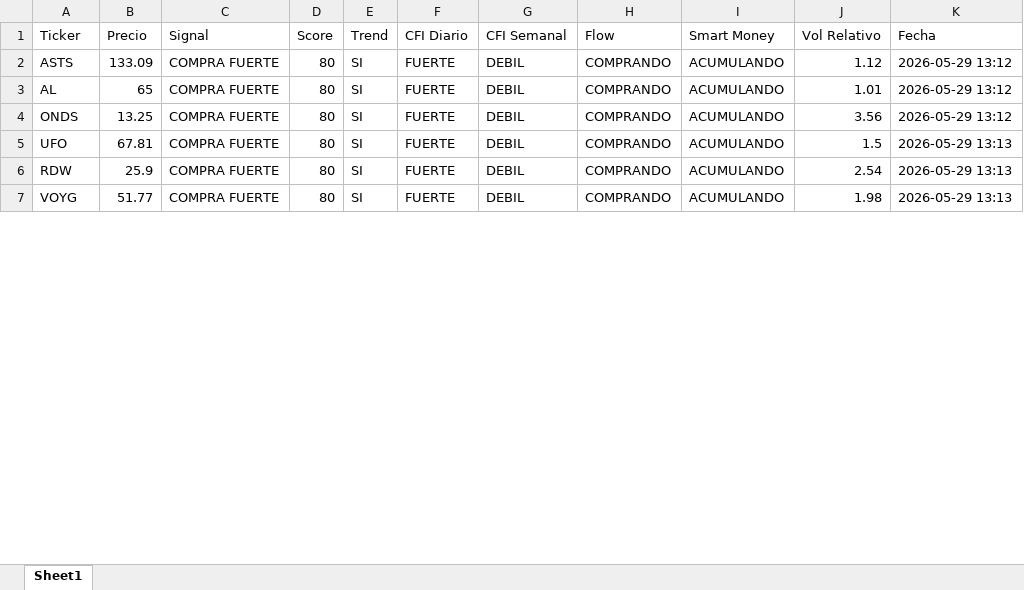
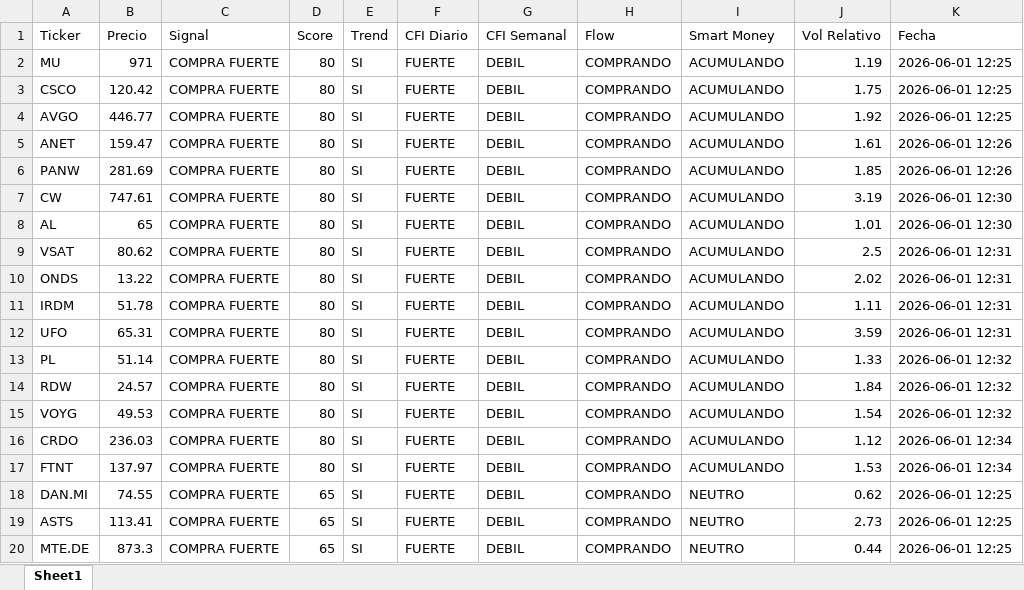
Before and after one commit to jac4806/PyTrader, an Excel workbook: SmartMoney_Screener.xlsx, sheet Sheet1, drawn as a sheet; only a part is shown; values as stored, in another font and other column widths than the file's, no borders; addresses are those after the commit; the diff covers the shown part only; the diff names each change by its address in the sheet, - before the commit and + after, or states it on an @@ line.

```diff
--- a/SmartMoney_Screener.xlsx (sheet Sheet1)
+++ b/SmartMoney_Screener.xlsx (sheet Sheet1)
+row 2: MU | 971 | COMPRA FUERTE | 80 | SI | FUERTE | DEBIL | COMPRANDO | ACUMULANDO | 1.19 | 2026-06-01 12:25
+row 3: CSCO | 120.42 | COMPRA FUERTE | 80 | SI | FUERTE | DEBIL | COMPRANDO | ACUMULANDO | 1.75 | 2026-06-01 12:25
+row 4: AVGO | 446.77 | COMPRA FUERTE | 80 | SI | FUERTE | DEBIL | COMPRANDO | ACUMULANDO | 1.92 | 2026-06-01 12:25
-A5 (Ticker): ASTS
+A5 (Ticker): ANET
-B5 (Precio): 133.09
+B5 (Precio): 159.47
-J5 (Vol Relativo): 1.12
+J5 (Vol Relativo): 1.61
-K5 (Fecha): 2026-05-29 13:12
+K5 (Fecha): 2026-06-01 12:26
+row 6: PANW | 281.69 | COMPRA FUERTE | 80 | SI | FUERTE | DEBIL | COMPRANDO | ACUMULANDO | 1.85 | 2026-06-01 12:26
+row 7: CW | 747.61 | COMPRA FUERTE | 80 | SI | FUERTE | DEBIL | COMPRANDO | ACUMULANDO | 3.19 | 2026-06-01 12:30
-K8 (Fecha): 2026-05-29 13:12
+K8 (Fecha): 2026-06-01 12:30
+row 9: VSAT | 80.62 | COMPRA FUERTE | 80 | SI | FUERTE | DEBIL | COMPRANDO | ACUMULANDO | 2.5 | 2026-06-01 12:31
-B10 (Precio): 13.25
+B10 (Precio): 13.22
-J10 (Vol Relativo): 3.56
+J10 (Vol Relativo): 2.02
-K10 (Fecha): 2026-05-29 13:12
+K10 (Fecha): 2026-06-01 12:31
+row 11: IRDM | 51.78 | COMPRA FUERTE | 80 | SI | FUERTE | DEBIL | COMPRANDO | ACUMULANDO | 1.11 | 2026-06-01 12:31
-B12 (Precio): 67.81
+B12 (Precio): 65.31
-J12 (Vol Relativo): 1.5
+J12 (Vol Relativo): 3.59
-K12 (Fecha): 2026-05-29 13:13
+K12 (Fecha): 2026-06-01 12:31
+row 13: PL | 51.14 | COMPRA FUERTE | 80 | SI | FUERTE | DEBIL | COMPRANDO | ACUMULANDO | 1.33 | 2026-06-01 12:32
-B14 (Precio): 25.9
+B14 (Precio): 24.57
-J14 (Vol Relativo): 2.54
+J14 (Vol Relativo): 1.84
-K14:K15 (Fecha): 2026-05-29 13:13
+K14:K15 (Fecha): 2026-06-01 12:32
-B15 (Precio): 51.77
+B15 (Precio): 49.53
-J15 (Vol Relativo): 1.98
+J15 (Vol Relativo): 1.54
+row 16: CRDO | 236.03 | COMPRA FUERTE | 80 | SI | FUERTE | DEBIL | COMPRANDO | ACUMULANDO | 1.12 | 2026-06-01 12:34
+row 17: FTNT | 137.97 | COMPRA FUERTE | 80 | SI | FUERTE | DEBIL | COMPRANDO | ACUMULANDO | 1.53 | 2026-06-01 12:34
+row 18: DAN.MI | 74.55 | COMPRA FUERTE | 65 | SI | FUERTE | DEBIL | COMPRANDO | NEUTRO | 0.62 | 2026-06-01 12:25
+row 19: ASTS | 113.41 | COMPRA FUERTE | 65 | SI | FUERTE | DEBIL | COMPRANDO | NEUTRO | 2.73 | 2026-06-01 12:25
+row 20: MTE.DE | 873.3 | COMPRA FUERTE | 65 | SI | FUERTE | DEBIL | COMPRANDO | NEUTRO | 0.44 | 2026-06-01 12:25
```
Also changed, not shown: 135 added rows, 10 removed rows and 121 edited cells elsewhere in this sheet, 4 other files.
